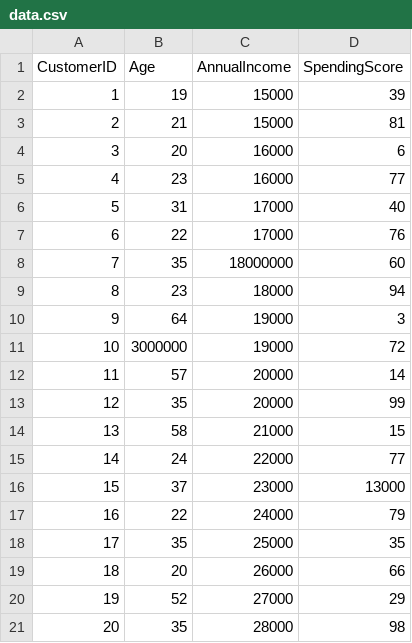
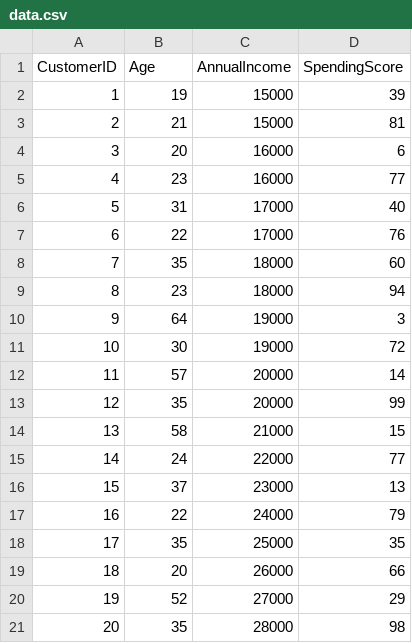
Before and after one commit to SPGupta00/Colab_ML_Project, a CSV file: data/data.csv, drawn as a sheet.

Commit message:
lastlast

```diff
--- a/data/data.csv
+++ b/data/data.csv
@@ -7,6 +7,6 @@ CustomerID,Age,AnnualIncome,SpendingScore
 6,22,17000,76
-7,35,18000000,60
+7,35,18000,60
 8,23,18000,94
 9,64,19000,3
-10,3000000,19000,72
+10,30,19000,72
 11,57,20000,14
@@ -15,3 +15,3 @@ CustomerID,Age,AnnualIncome,SpendingScore
 14,24,22000,77
-15,37,23000,13000
+15,37,23000,13
 16,22,24000,79
```
